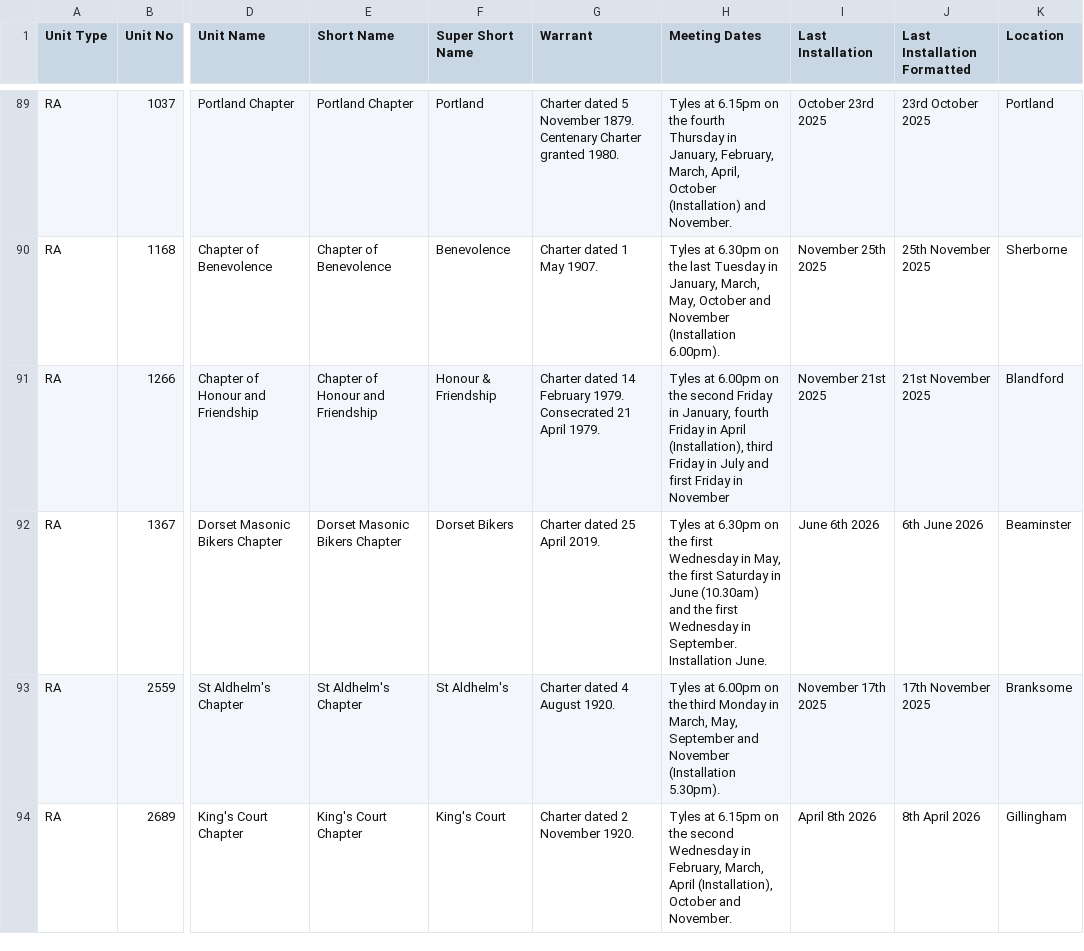
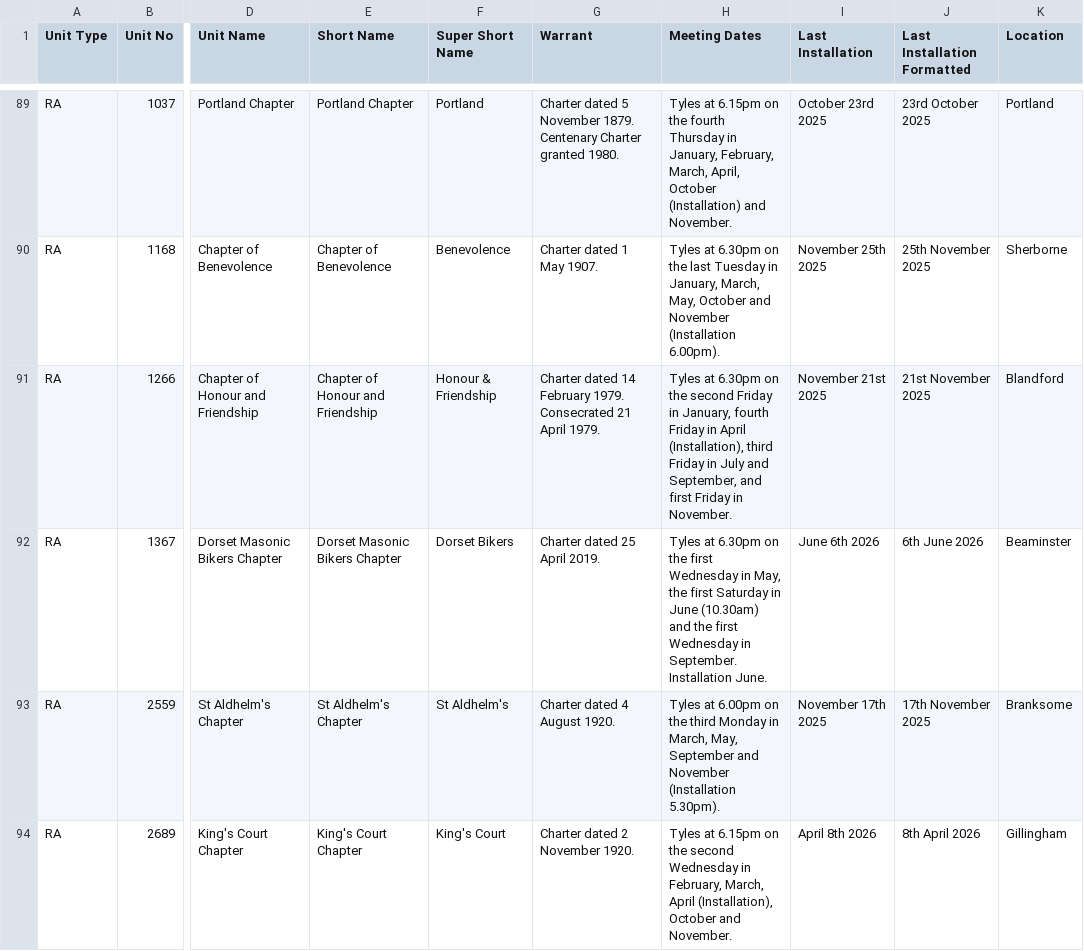
Before and after one commit to webpurity-dev/masonic-calendar, a CSV file: document/data/units.csv, drawn as a sheet; only a part is shown, gaps mark what is left out; the diff names each change by its address in the sheet, - before the commit and + after, or states it on an @@ line.

```diff
--- a/document/data/units.csv
+++ b/document/data/units.csv
-H91 (Meeting Dates): Tyles at 6.00pm on the second Friday in January, fourth Friday in April (Installation), third Friday in July and first Friday in November
+H91 (Meeting Dates): Tyles at 6.30pm on the second Friday in January, fourth Friday in April (Installation), third Friday in July and September, and first Friday in November.
```
Also changed, not shown: document/data/unit_meetings.csv.
